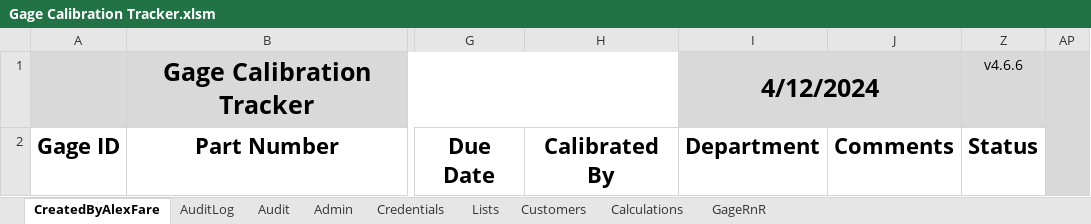
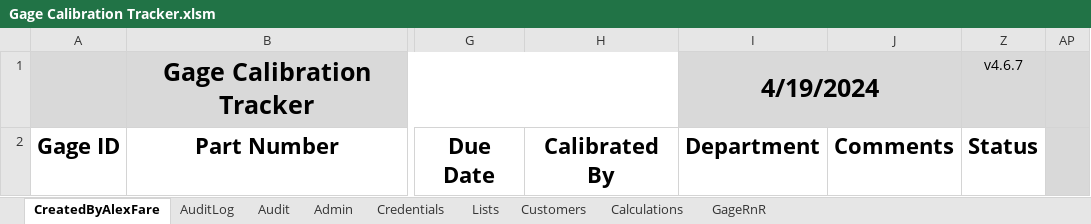
Before and after one commit to alexfare/GageCalibrationTracker, an Excel workbook: Gage Calibration Tracker.xlsm, sheet CreatedByAlexFare, drawn as a sheet; only a part is shown, gaps mark what is left out; values as stored, in another font and other column widths than the file's, no borders; charts and pictures and table styles not drawn; the diff names each change by its address in the sheet, - before the commit and + after, or states it on an @@ line.

```diff
--- a/Gage Calibration Tracker.xlsm (sheet CreatedByAlexFare)
+++ b/Gage Calibration Tracker.xlsm (sheet CreatedByAlexFare)
-I1: 4/12/2024
+I1: 4/19/2024
-Z1: v4.6.6
+Z1: v4.6.7
```
Also changed, not shown: 9 other files.
